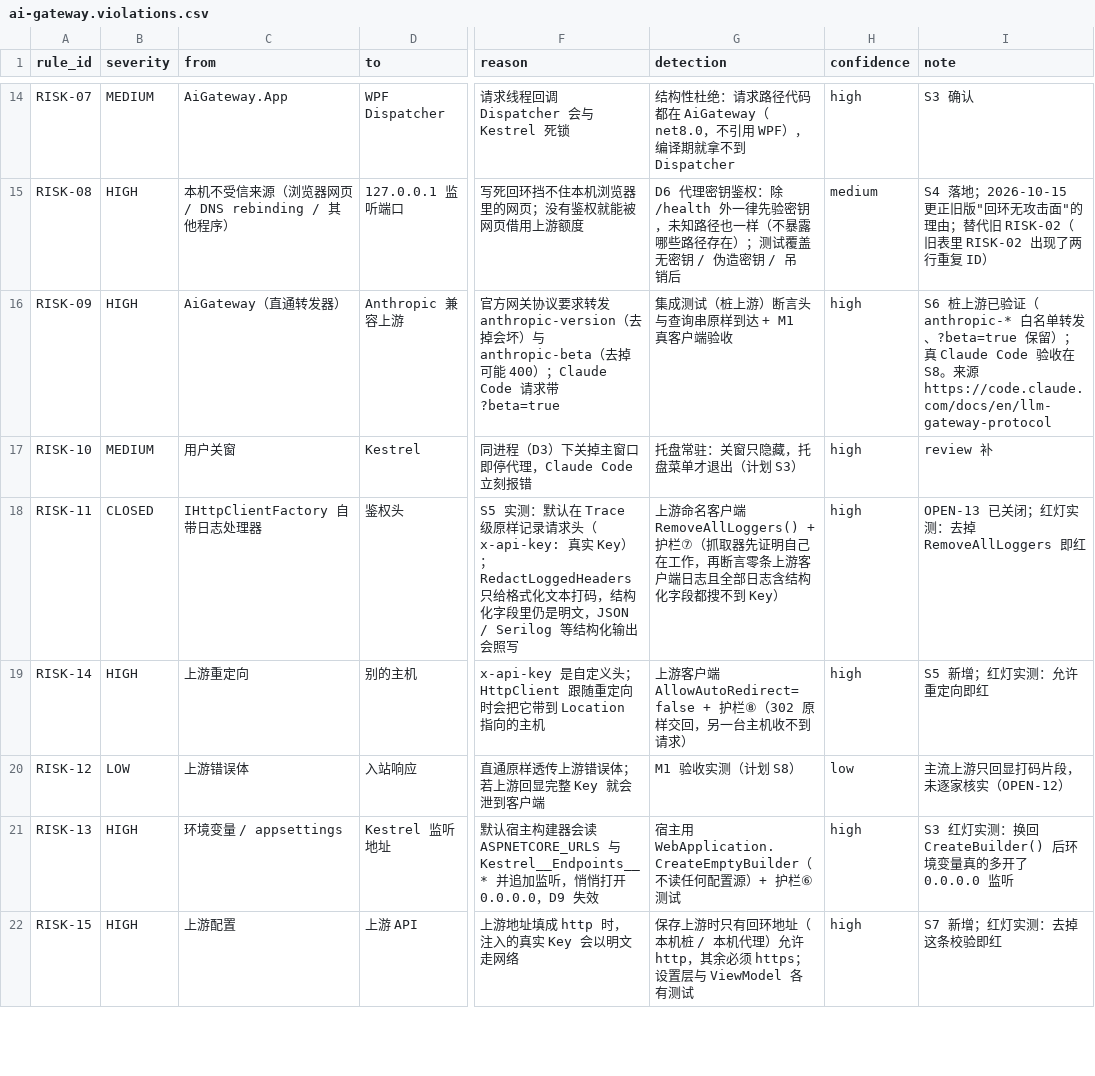
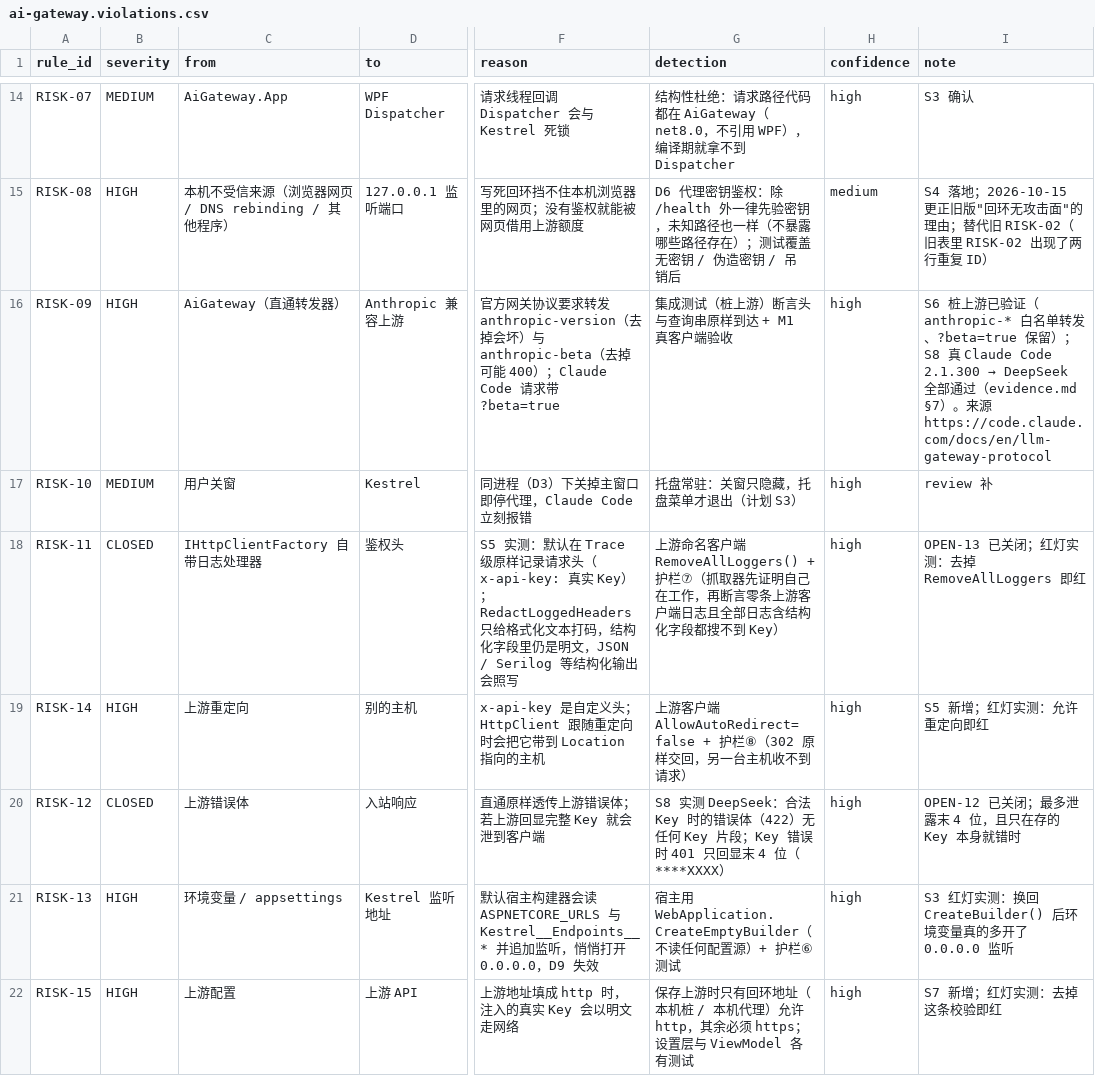
Before and after one commit to sonder123i/keyhaven, a CSV file: docs/architecture/ai-gateway.violations.csv, drawn as a sheet; only a part is shown, gaps mark what is left out; the diff covers the shown part only; the diff names each change by its address in the sheet, - before the commit and + after, or states it on an @@ line.

Commit message:
feat(S8): M1 验收——真 Claude Code 经网关直通 DeepSeek
Claude Code 2.1.300 → 网关 → DeepSeek：对话、工具调用、thinking、图片、
中止、一键切换、吊销后立即 401 全部实测通过（evidence.md §7）。
真客户端暴露一处问题：Claude Code 对 5xx 与 401 重试约 3 分钟才显示错误。
网关自己的配置类错误与代理密钥 401 现带 x-should-retry: false，上游 401
没给提示时补 false，上游提示原样透传；174 秒 → 3 秒（RISK-17）。
OPEN-12 关闭：接受 ?beta=true，支持 count_tokens，Key 错时只回显末 4 位。

```diff
--- a/docs/architecture/ai-gateway.violations.csv
+++ b/docs/architecture/ai-gateway.violations.csv
@@ I16 (note): …）；真 Claude Code 验收在 S8。来… → …）；S8 真 Claude Code 2.1.300 → DeepSeek 全部通过（evidence.md §7）。来… @@
-B20 (severity): LOW
+B20 (severity): CLOSED
-G20 (detection): M1 验收实测（计划 S8）
+G20 (detection): S8 实测 DeepSeek：合法 Key 时的错误体（422）无任何 Key 片段；Key 错误时 401 只回显末 4 位（****XXXX）
-H20 (confidence): low
+H20 (confidence): high
-I20 (note): 主流上游只回显打码片段，未逐家核实（OPEN-12）
+I20 (note): OPEN-12 已关闭；最多泄露末 4 位，且只在存的 Key 本身就错时
```
Also changed, not shown: 1 added row elsewhere in this file, 10 other files.
